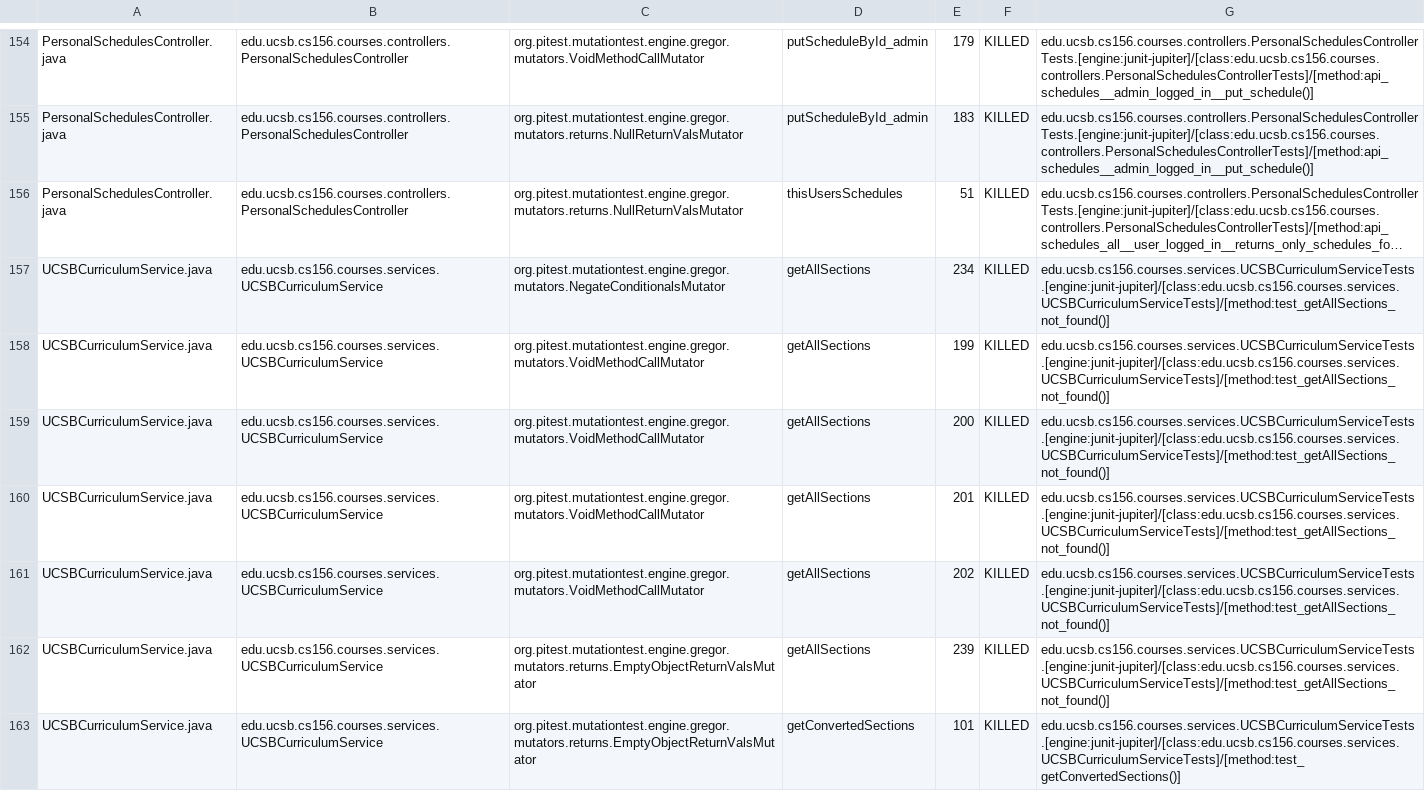
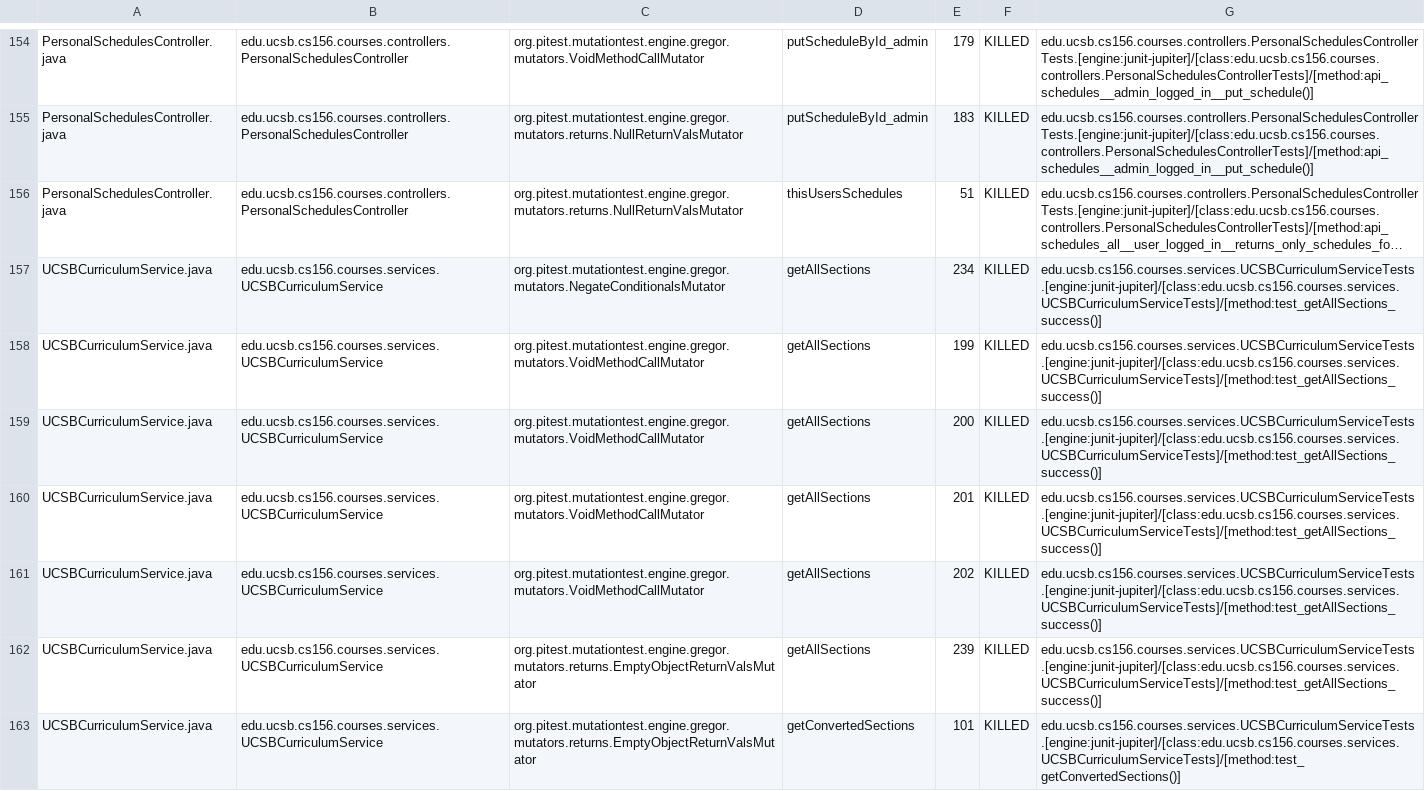
Before and after one commit to ucsb-cs156-w24/proj-courses-w24-5pm-4, a CSV file: prs/34/pitest/mutations.csv, drawn as a sheet; only a part is shown, gaps mark what is left out; long unchanged cells end in …; the diff covers the shown part only; the diff names each change by its address in the sheet, - before the commit and + after, or states it on an @@ line.

Commit message:
Deploying to gh-pages from @ ucsb-cs156-w24/proj-courses-w24-5pm-4@751c4bb699e972fe89563889d79c21804c747d0d 🚀

```diff
--- a/prs/34/pitest/mutations.csv
+++ b/prs/34/pitest/mutations.csv
-G157:G162: edu.ucsb.cs156.courses.services.UCSBCurriculumServiceTests.[engine:junit-jupiter]/[class:edu.ucsb.cs156.courses.services.UCSBCurriculumServiceTests]/[method:test_getAllSections_not_found()]
+G157:G162: edu.ucsb.cs156.courses.services.UCSBCurriculumServiceTests.[engine:junit-jupiter]/[class:edu.ucsb.cs156.courses.services.UCSBCurriculumServiceTests]/[method:test_getAllSections_success()]
```
Also changed, not shown: 96 edited cells elsewhere in this file, 39 other files.
